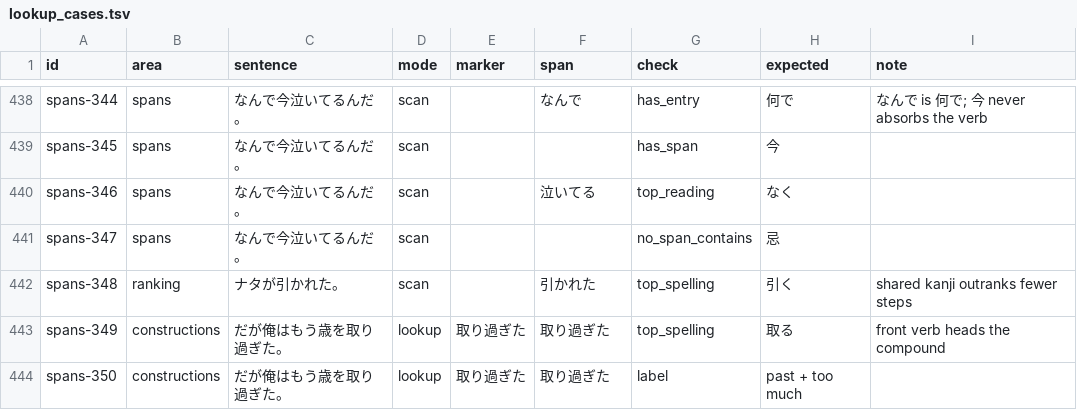
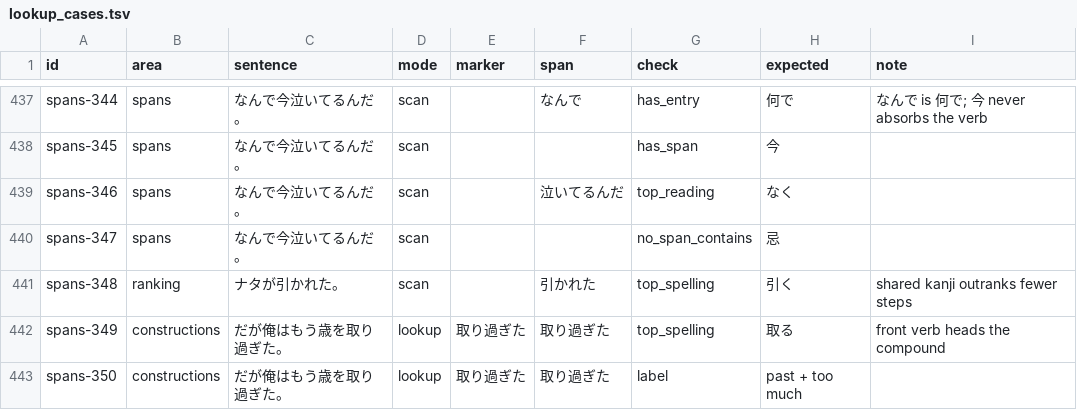
Before and after one commit to 46daishi/tomoyo, a TSV file: src-tauri/src/lookup_cases.tsv, drawn as a sheet; only a part is shown, gaps mark what is left out; the diff covers the shown part only.

```diff
--- a/src-tauri/src/lookup_cases.tsv
+++ b/src-tauri/src/lookup_cases.tsv
@@ -439,3 +438,3 @@ spans-344	spans	なんで今泣いてるんだ。	scan		なんで	has_entry	何
 spans-345	spans	なんで今泣いてるんだ。	scan			has_span	今	
-spans-346	spans	なんで今泣いてるんだ。	scan		泣いてる	top_reading	なく	
+spans-346	spans	なんで今泣いてるんだ。	scan		泣いてるんだ	top_reading	なく	
 spans-347	spans	なんで今泣いてるんだ。	scan			no_span_contains	忌	
```
Also changed, not shown: 15 added rows, 1 removed row and 43 edited cells elsewhere in this file, 13 other files.
